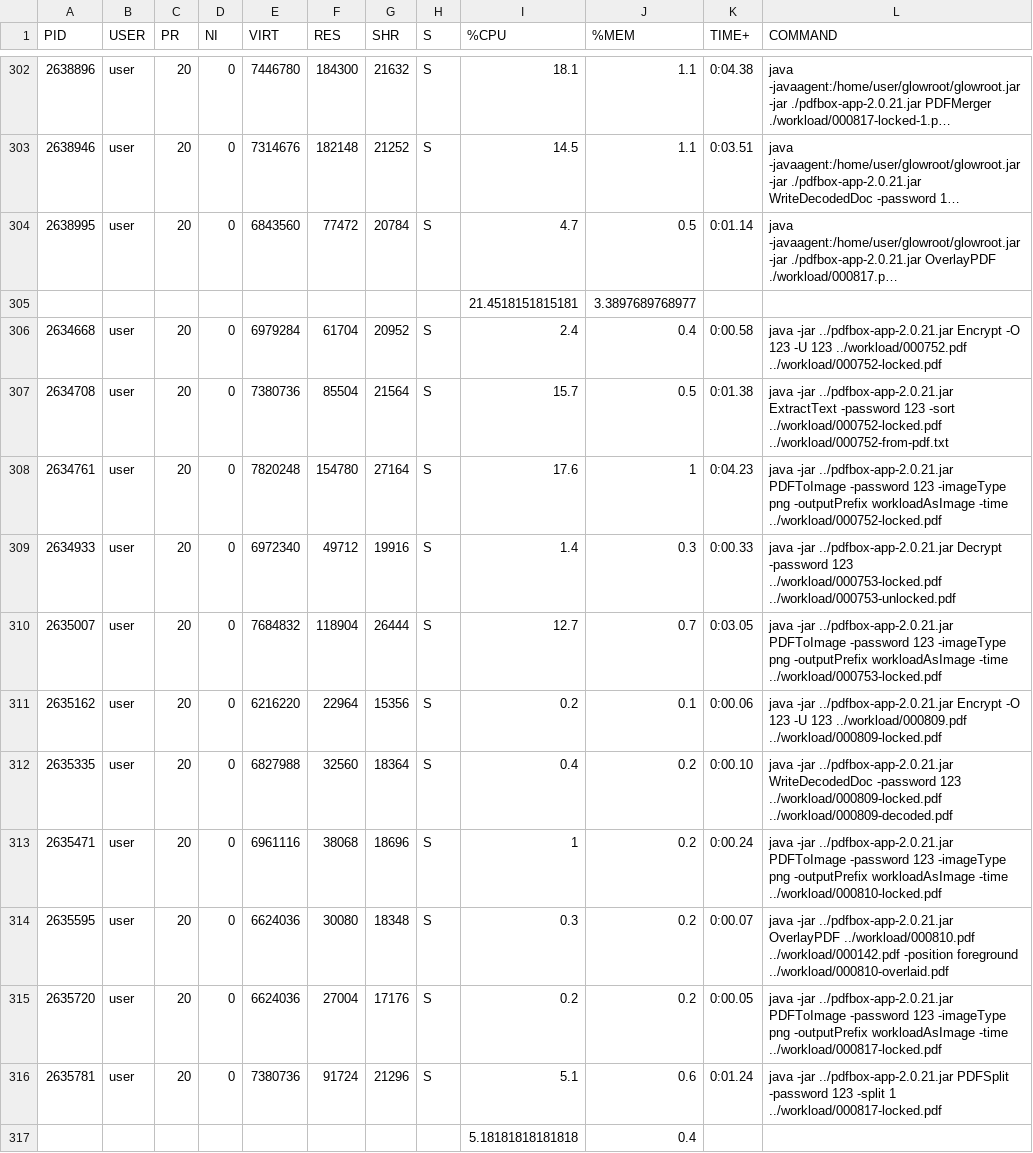
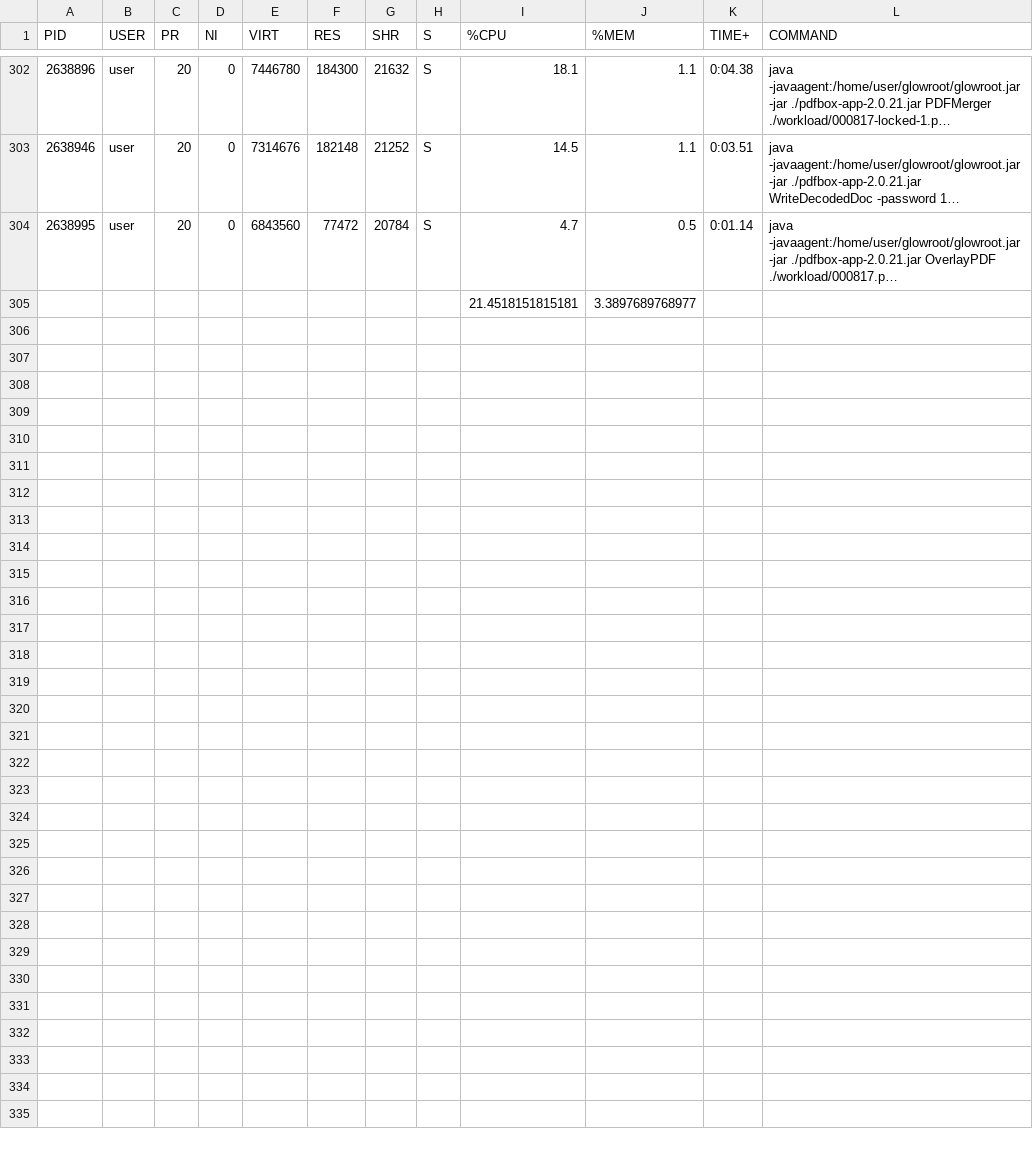
Before and after one commit to ASSERT-KTH/pankti-experiments, a CSV file: pdfbox/execution/overhead/with-pankti.csv (was pdfbox/execution/overhead/overhead-log.csv), drawn as a sheet; only a part is shown, gaps mark what is left out; long unchanged cells end in …; the diff names each change by its address in the sheet, - before the commit and + after, or states it on an @@ line.

Commit message:
Add all overhead logs for PDFBox

```diff
--- a/pdfbox/execution/overhead/overhead-log.csv
+++ b/pdfbox/execution/overhead/with-pankti.csv
-row 306: 2634668 | user | 20 | 0 | 6979284 | 61704 | 20952 | S | 2.4 | 0.4 | 0:00.58 | java -jar ../pdfbox-app-2.0.21.jar Encrypt -O 123 -U 123 ../workload/000752.pdf ../workload/000752-locked.pdf
-row 307: 2634708 | user | 20 | 0 | 7380736 | 85504 | 21564 | S | 15.7 | 0.5 | 0:01.38 | java -jar ../pdfbox-app-2.0.21.jar ExtractText -password 123 -sort ../workload/000752-locked.pdf ../workload/000752-from-pdf.txt
-row 308: 2634761 | user | 20 | 0 | 7820248 | 154780 | 27164 | S | 17.6 | 1 | 0:04.23 | java -jar ../pdfbox-app-2.0.21.jar PDFToImage -password 123 -imageType png -outputPrefix workloadAsImage -time ../workload/000752-locked.pdf
-row 309: 2634933 | user | 20 | 0 | 6972340 | 49712 | 19916 | S | 1.4 | 0.3 | 0:00.33 | java -jar ../pdfbox-app-2.0.21.jar Decrypt -password 123 ../workload/000753-locked.pdf ../workload/000753-unlocked.pdf
-row 310: 2635007 | user | 20 | 0 | 7684832 | 118904 | 26444 | S | 12.7 | 0.7 | 0:03.05 | java -jar ../pdfbox-app-2.0.21.jar PDFToImage -password 123 -imageType png -outputPrefix workloadAsImage -time ../workload/000753-locked.pdf
-row 311: 2635162 | user | 20 | 0 | 6216220 | 22964 | 15356 | S | 0.2 | 0.1 | 0:00.06 | java -jar ../pdfbox-app-2.0.21.jar Encrypt -O 123 -U 123 ../workload/000809.pdf ../workload/000809-locked.pdf
-row 312: 2635335 | user | 20 | 0 | 6827988 | 32560 | 18364 | S | 0.4 | 0.2 | 0:00.10 | java -jar ../pdfbox-app-2.0.21.jar WriteDecodedDoc -password 123 ../workload/000809-locked.pdf ../workload/000809-decoded.pdf
-row 313: 2635471 | user | 20 | 0 | 6961116 | 38068 | 18696 | S | 1 | 0.2 | 0:00.24 | java -jar ../pdfbox-app-2.0.21.jar PDFToImage -password 123 -imageType png -outputPrefix workloadAsImage -time ../workload/000810-locked.pdf
-row 314: 2635595 | user | 20 | 0 | 6624036 | 30080 | 18348 | S | 0.3 | 0.2 | 0:00.07 | java -jar ../pdfbox-app-2.0.21.jar OverlayPDF ../workload/000810.pdf ../workload/000142.pdf -position foreground ../workload/000810-overlaid.pdf
-row 315: 2635720 | user | 20 | 0 | 6624036 | 27004 | 17176 | S | 0.2 | 0.2 | 0:00.05 | java -jar ../pdfbox-app-2.0.21.jar PDFToImage -password 123 -imageType png -outputPrefix workloadAsImage -time ../workload/000817-locked.pdf
-row 316: 2635781 | user | 20 | 0 | 7380736 | 91724 | 21296 | S | 5.1 | 0.6 | 0:01.24 | java -jar ../pdfbox-app-2.0.21.jar PDFSplit -password 123 -split 1 ../workload/000817-locked.pdf
-row 317:  |  |  |  |  |  |  |  | 5.18181818181818 | 0.4
```
Also changed, not shown: 54 other files.
